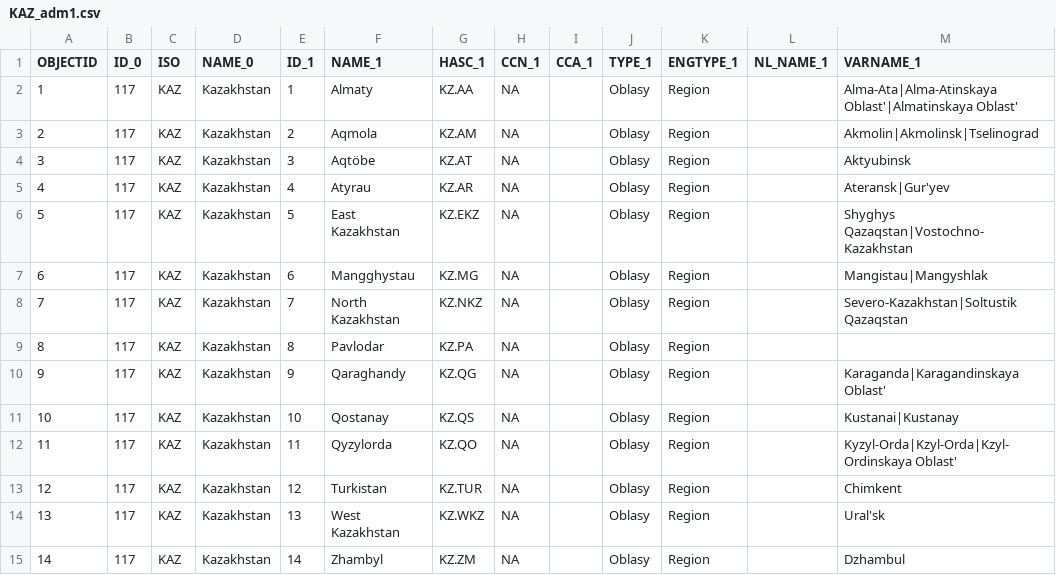
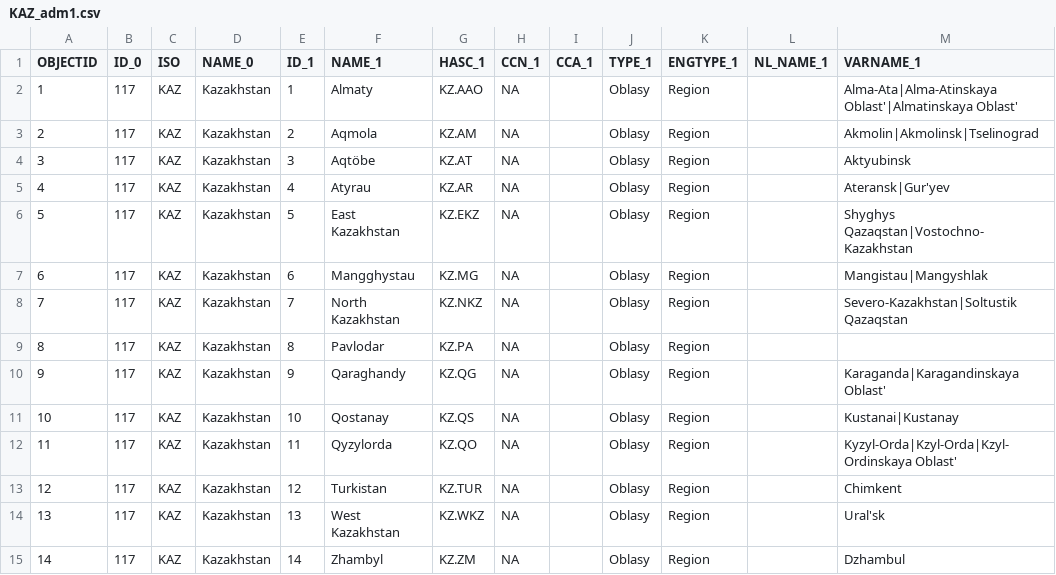
Before and after one commit to IS2AI/COVID-19-Simulator, a CSV file: covid/data_geomap/KAZ_adm1.csv, drawn as a sheet.

Commit message:
table Almaty replce Almaty Obl

```diff
--- a/covid/data_geomap/KAZ_adm1.csv
+++ b/covid/data_geomap/KAZ_adm1.csv
@@ -1,3 +1,3 @@
 "OBJECTID","ID_0","ISO","NAME_0","ID_1","NAME_1","HASC_1","CCN_1","CCA_1","TYPE_1","ENGTYPE_1","NL_NAME_1","VARNAME_1"
-1,117,"KAZ","Kazakhstan",1,"Almaty","KZ.AA",NA,"","Oblasy","Region","","Alma-Ata|Alma-Atinskaya Oblast'|Almatinskaya Oblast'"
+1,117,"KAZ","Kazakhstan",1,"Almaty","KZ.AAO",NA,"","Oblasy","Region","","Alma-Ata|Alma-Atinskaya Oblast'|Almatinskaya Oblast'"
 2,117,"KAZ","Kazakhstan",2,"Aqmola","KZ.AM",NA,"","Oblasy","Region","","Akmolin|Akmolinsk|Tselinograd"
```
Also changed, not shown: 1 other file.
